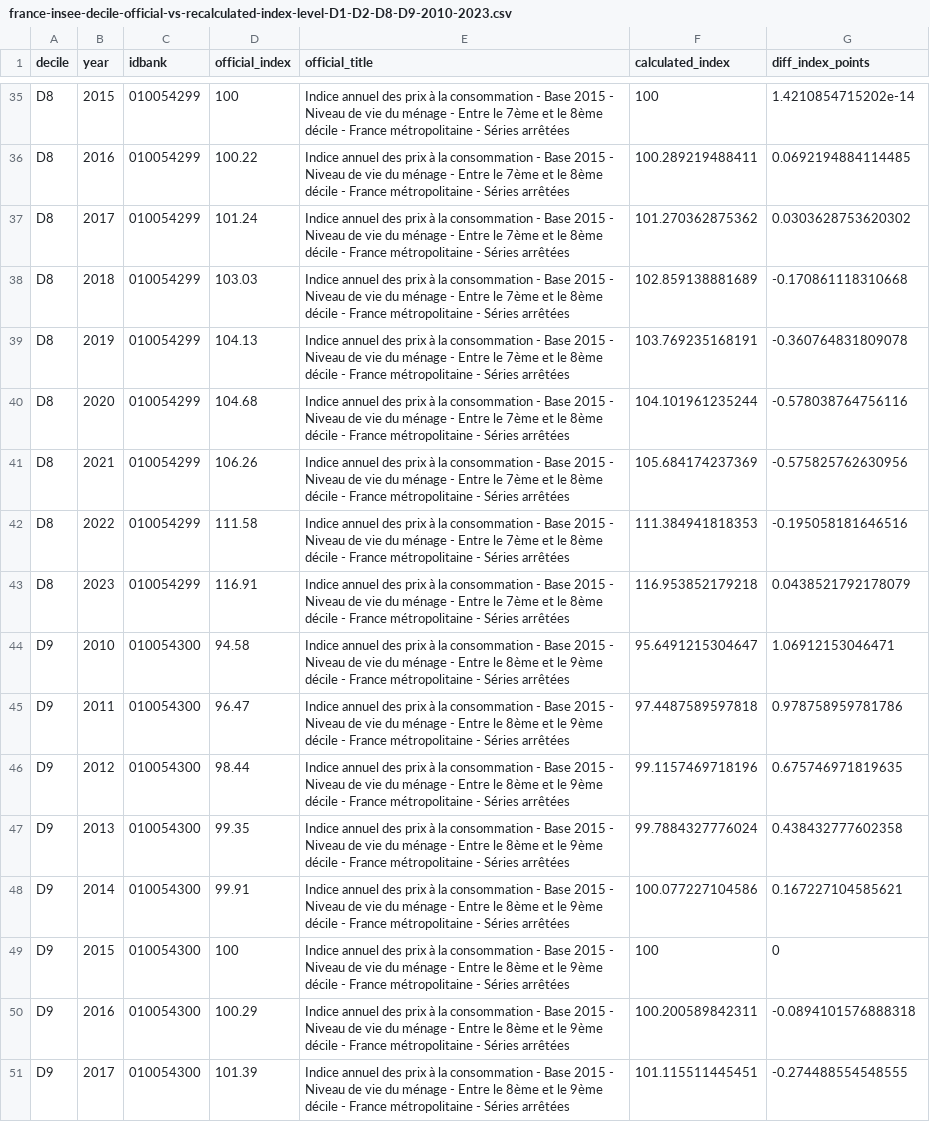
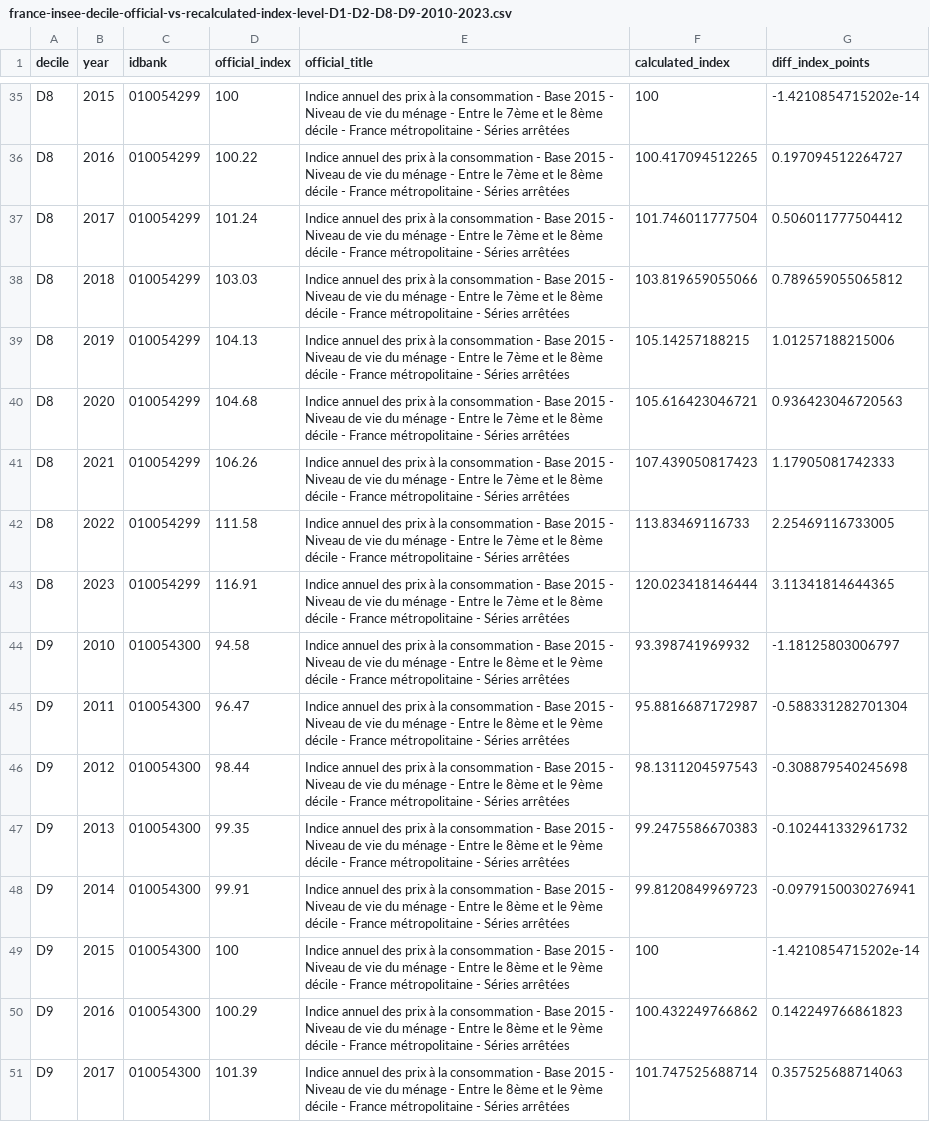
Before and after one commit to JeremiMontornes/inflationinequality, a CSV file: man/figures/france-insee-decile-official-vs-recalculated-index-level-D1-D2-D8-D9-2010-2023.csv, drawn as a sheet; only a part is shown, gaps mark what is left out; the diff covers the shown part only; the diff names each change by its address in the sheet, - before the commit and + after, or states it on an @@ line.

```diff
--- a/man/figures/france-insee-decile-official-vs-recalculated-index-level-D1-D2-D8-D9-2010-2023.csv
+++ b/man/figures/france-insee-decile-official-vs-recalculated-index-level-D1-D2-D8-D9-2010-2023.csv
-G35 (diff_index_points): 1.4210854715202e-14
+G35 (diff_index_points): -1.4210854715202e-14
-F36 (calculated_index): 100.289219488411
+F36 (calculated_index): 100.417094512265
-G36 (diff_index_points): 0.0692194884114485
+G36 (diff_index_points): 0.197094512264727
-F37 (calculated_index): 101.270362875362
+F37 (calculated_index): 101.746011777504
-G37 (diff_index_points): 0.0303628753620302
+G37 (diff_index_points): 0.506011777504412
-F38 (calculated_index): 102.859138881689
+F38 (calculated_index): 103.819659055066
-G38 (diff_index_points): -0.170861118310668
+G38 (diff_index_points): 0.789659055065812
-F39 (calculated_index): 103.769235168191
+F39 (calculated_index): 105.14257188215
-G39 (diff_index_points): -0.360764831809078
+G39 (diff_index_points): 1.01257188215006
-F40 (calculated_index): 104.101961235244
+F40 (calculated_index): 105.616423046721
-G40 (diff_index_points): -0.578038764756116
+G40 (diff_index_points): 0.936423046720563
-F41 (calculated_index): 105.684174237369
+F41 (calculated_index): 107.439050817423
-G41 (diff_index_points): -0.575825762630956
+G41 (diff_index_points): 1.17905081742333
-F42 (calculated_index): 111.384941818353
+F42 (calculated_index): 113.83469116733
-G42 (diff_index_points): -0.195058181646516
+G42 (diff_index_points): 2.25469116733005
-F43 (calculated_index): 116.953852179218
+F43 (calculated_index): 120.023418146444
-G43 (diff_index_points): 0.0438521792178079
+G43 (diff_index_points): 3.11341814644365
-F44 (calculated_index): 95.6491215304647
+F44 (calculated_index): 93.398741969932
-G44 (diff_index_points): 1.06912153046471
+G44 (diff_index_points): -1.18125803006797
-F45 (calculated_index): 97.4487589597818
+F45 (calculated_index): 95.8816687172987
-G45 (diff_index_points): 0.978758959781786
+G45 (diff_index_points): -0.588331282701304
-F46 (calculated_index): 99.1157469718196
+F46 (calculated_index): 98.1311204597543
-G46 (diff_index_points): 0.675746971819635
+G46 (diff_index_points): -0.308879540245698
-F47 (calculated_index): 99.7884327776024
+F47 (calculated_index): 99.2475586670383
-G47 (diff_index_points): 0.438432777602358
+G47 (diff_index_points): -0.102441332961732
-F48 (calculated_index): 100.077227104586
+F48 (calculated_index): 99.8120849969723
-G48 (diff_index_points): 0.167227104585621
+G48 (diff_index_points): -0.0979150030276941
-G49 (diff_index_points): 0
+G49 (diff_index_points): -1.4210854715202e-14
-F50 (calculated_index): 100.200589842311
+F50 (calculated_index): 100.432249766862
-G50 (diff_index_points): -0.0894101576888318
+G50 (diff_index_points): 0.142249766861823
-F51 (calculated_index): 101.115511445451
+F51 (calculated_index): 101.747525688714
-G51 (diff_index_points): -0.274488554548555
+G51 (diff_index_points): 0.357525688714063
```
Also changed, not shown: 75 edited cells elsewhere in this file, data-raw/group_consumption_shares.csv, data-raw/income_group_consumption_shares.csv, 42 other files.
